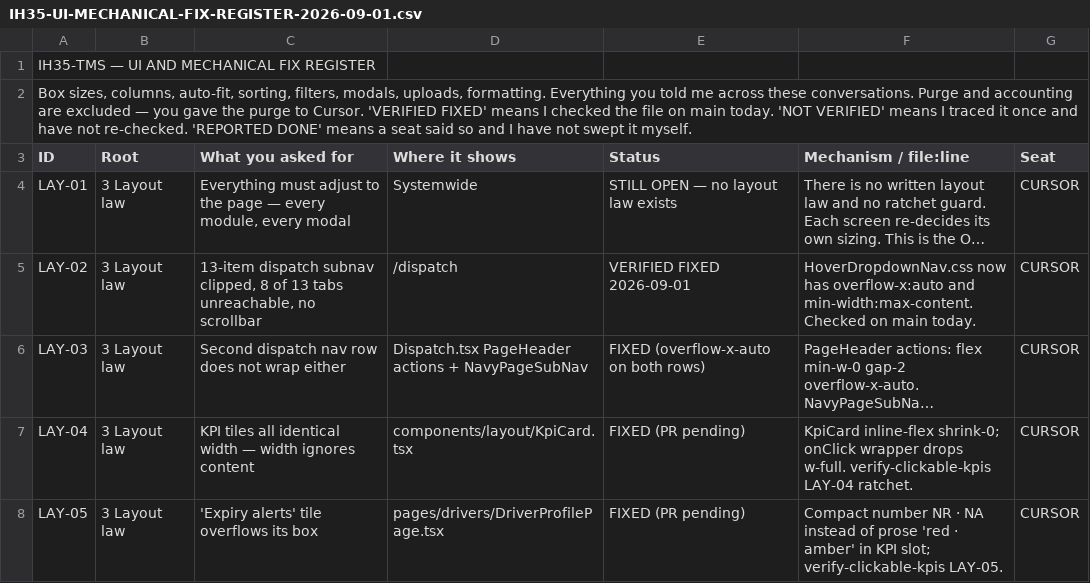
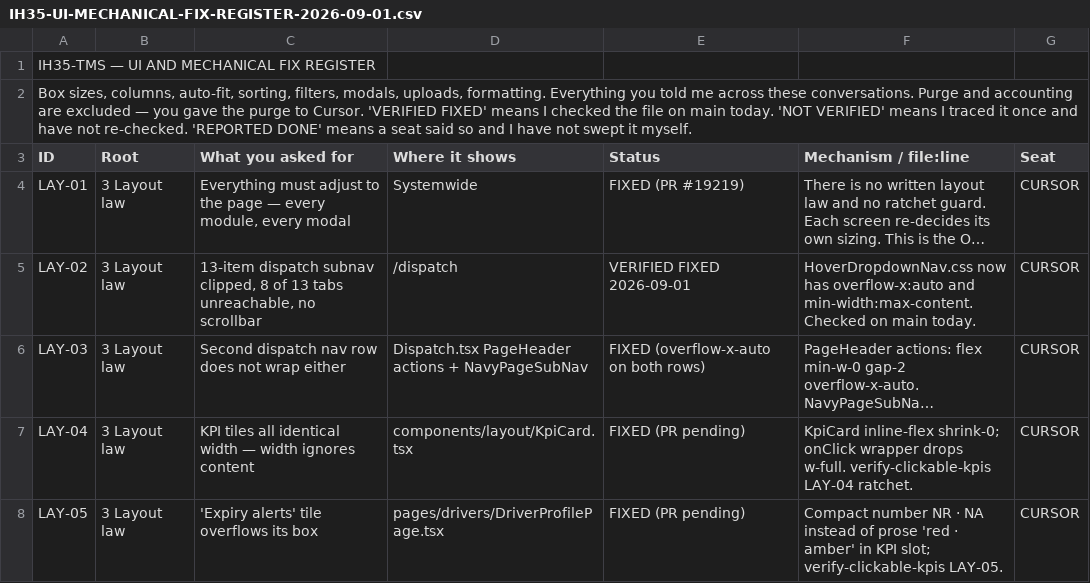
Before and after one commit to tioperfumes07/IH35-TMS, a CSV file: docs/register/IH35-UI-MECHANICAL-FIX-REGISTER-2026-09-01.csv, drawn as a sheet; only a part is shown; long unchanged cells end in …; the diff covers the shown part only; the diff names each change by its address in the sheet, - before the commit and + after, or states it on an @@ line.

```diff
--- a/docs/register/IH35-UI-MECHANICAL-FIX-REGISTER-2026-09-01.csv
+++ b/docs/register/IH35-UI-MECHANICAL-FIX-REGISTER-2026-09-01.csv
-E4 (Status): STILL OPEN — no layout law exists
+E4 (Status): FIXED (PR #19219)
```
Also changed, not shown: 8 edited cells elsewhere in this file, 4 other files.
